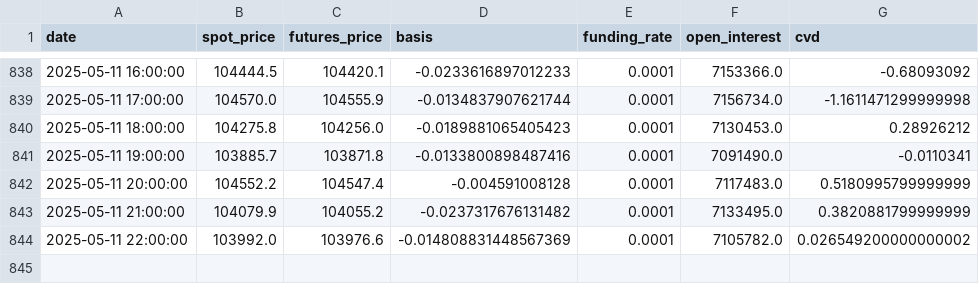
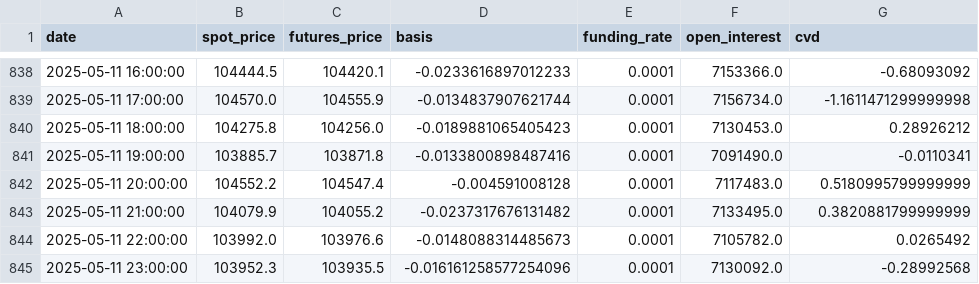
Before and after one commit to olzhas070701/BTC-Futures-Data, a CSV file: funding_basis_data.csv, drawn as a sheet; only a part is shown, gaps mark what is left out.

```diff
--- a/funding_basis_data.csv
+++ b/funding_basis_data.csv
@@ -843,2 +843,3 @@ date,spot_price,futures_price,basis,funding_rate,open_interest,cvd
 2025-05-11 21:00:00,104079.9,104055.2,-0.0237317676131482,0.0001,7133495.0,0.3820881799999999
-2025-05-11 22:00:00,103992.0,103976.6,-0.014808831448567369,0.0001,7105782.0,0.026549200000000002
+2025-05-11 22:00:00,103992.0,103976.6,-0.0148088314485673,0.0001,7105782.0,0.0265492
+2025-05-11 23:00:00,103952.3,103935.5,-0.016161258577254096,0.0001,7130092.0,-0.28992568
```
